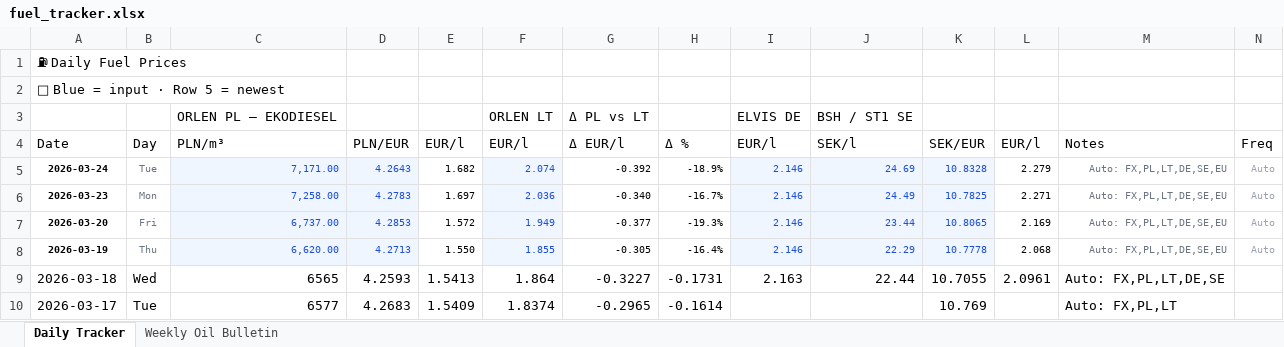
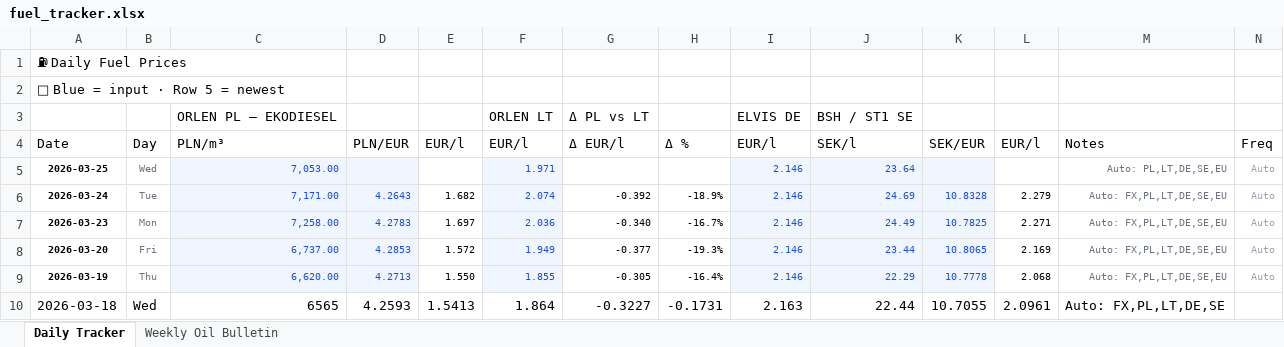
Before and after one commit to harkis123/Fuel-Tracker, an Excel workbook: fuel_tracker.xlsx, sheet Daily Tracker, drawn as a sheet; only a part is shown; the shorter side is filled out with more unchanged rows; values as stored, in another font and other column widths than the file's, no borders; the diff names each change by its address in the sheet, - before the commit and + after, or states it on an @@ line.

```diff
--- a/fuel_tracker.xlsx (sheet Daily Tracker)
+++ b/fuel_tracker.xlsx (sheet Daily Tracker)
+row 5: 2026-03-25 | Wed | 7,053.00 |  |  | 1.971 |  |  | 2.146 | 23.64 |  |  | Auto: PL,LT,DE,SE,EU | Auto
```
Also changed, not shown: 1 other file.
